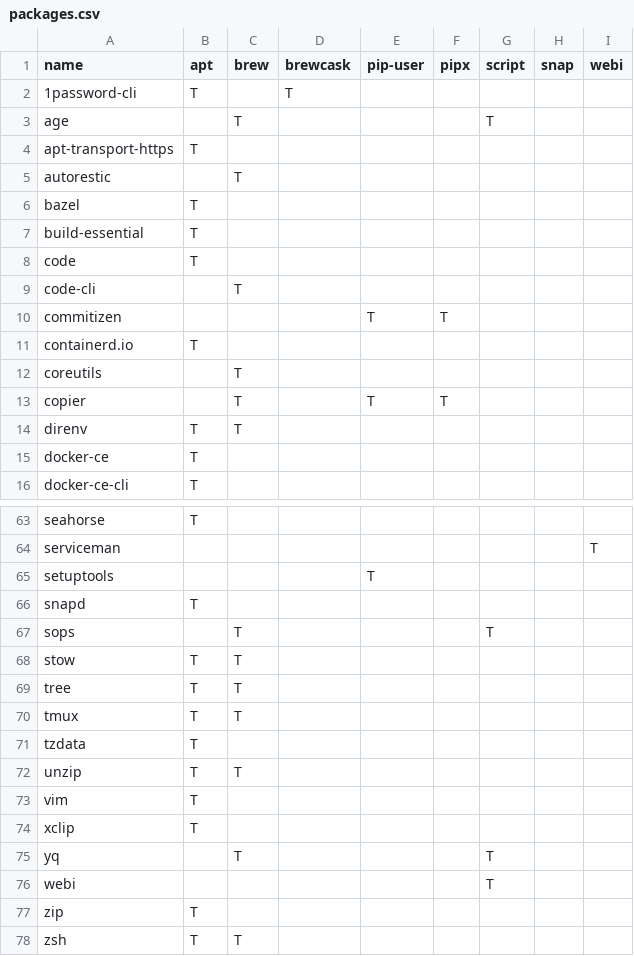
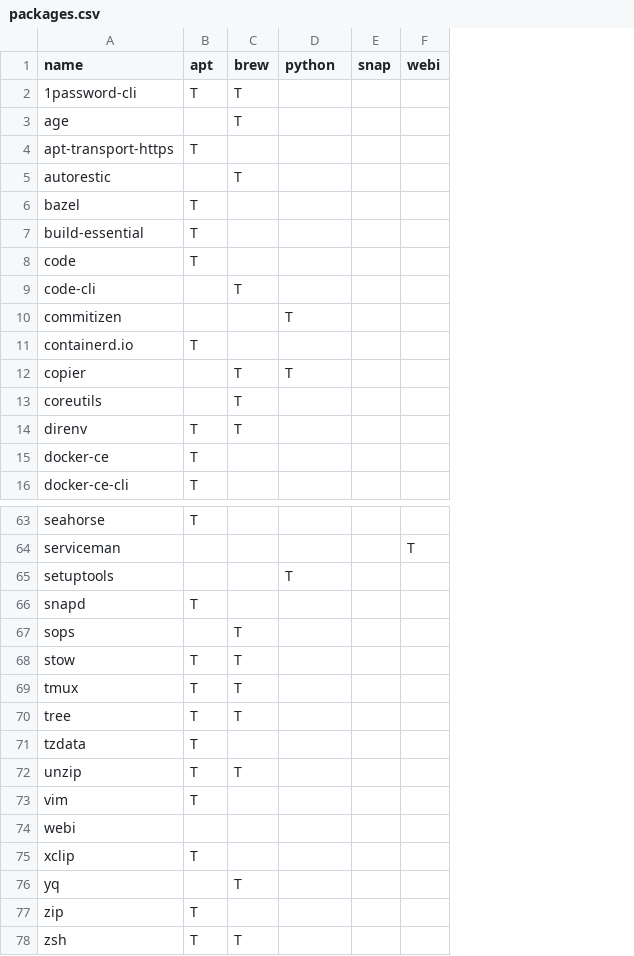
Before and after one commit to entelecheia/dotfiles, a CSV file: docs/packages.csv, drawn as a sheet; only a part is shown, gaps mark what is left out; removed rows and columns are numbered as before the commit, all else as after; the diff covers the shown part only; the diff names each change by its address in the sheet, - before the commit and + after, or states it on an @@ line.

Commit message:
docs: update package matrix

```diff
--- a/docs/packages.csv
+++ b/docs/packages.csv
-column D (brewcask), row 2: T
-column F (pipx), row 10: T
-column G (script), row 3: T; row 67: T; row 75: T
-D1: pip-user
+D1: python
-C2 (brew): (empty)
+C2 (brew): T
@@ row 13 moved to row 12: copier @@
@@ row 70 moved to row 69: tmux @@
@@ row 76 moved to row 74: webi @@
```
Also changed, not shown: 3 moved rows and 4 edited cells elsewhere in this file, 1 other file.
